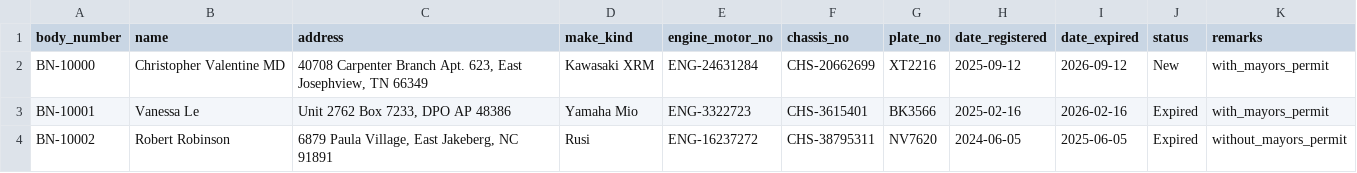
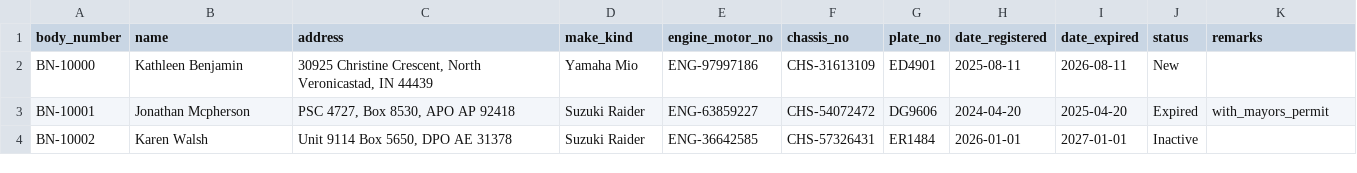
Before and after one commit to iamjeffdoria/TMS, a CSV file: tricycle_fake.csv, drawn as a sheet; only a part is shown; the diff covers the shown part only.

```diff
--- a/tricycle_fake.csv
+++ b/tricycle_fake.csv
@@ -1,4 +1,4 @@
 body_number,name,address,make_kind,engine_motor_no,chassis_no,plate_no,date_registered,date_expired,status,remarks
-BN-10000,Christopher Valentine MD,"40708 Carpenter Branch Apt. 623, East Josephview, TN 66349",Kawasaki XRM,ENG-24631284,CHS-20662699,XT2216,2025-09-12,2026-09-12,New,with_mayors_permit
-BN-10001,Vanessa Le,"Unit 2762 Box 7233, DPO AP 48386",Yamaha Mio,ENG-3322723,CHS-3615401,BK3566,2025-02-16,2026-02-16,Expired,with_mayors_permit
-BN-10002,Robert Robinson,"6879 Paula Village, East Jakeberg, NC 91891",Rusi,ENG-16237272,CHS-38795311,NV7620,2024-06-05,2025-06-05,Expired,without_mayors_permit
+BN-10000,Kathleen Benjamin,"30925 Christine Crescent, North Veronicastad, IN 44439",Yamaha Mio,ENG-97997186,CHS-31613109,ED4901,2025-08-11,2026-08-11,New,
+BN-10001,Jonathan Mcpherson,"PSC 4727, Box 8530, APO AP 92418",Suzuki Raider,ENG-63859227,CHS-54072472,DG9606,2024-04-20,2025-04-20,Expired,with_mayors_permit
+BN-10002,Karen Walsh,"Unit 9114 Box 5650, DPO AE 31378",Suzuki Raider,ENG-36642585,CHS-57326431,ER1484,2026-01-01,2027-01-01,Inactive,
```
Also changed, not shown: 156 edited cells elsewhere in this file, 24 other files.
